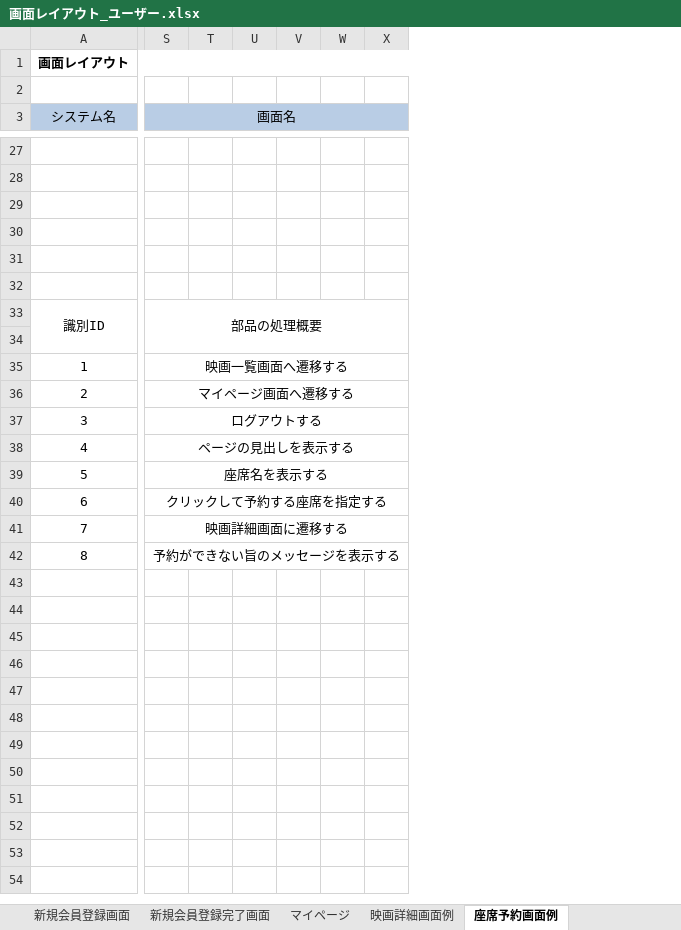
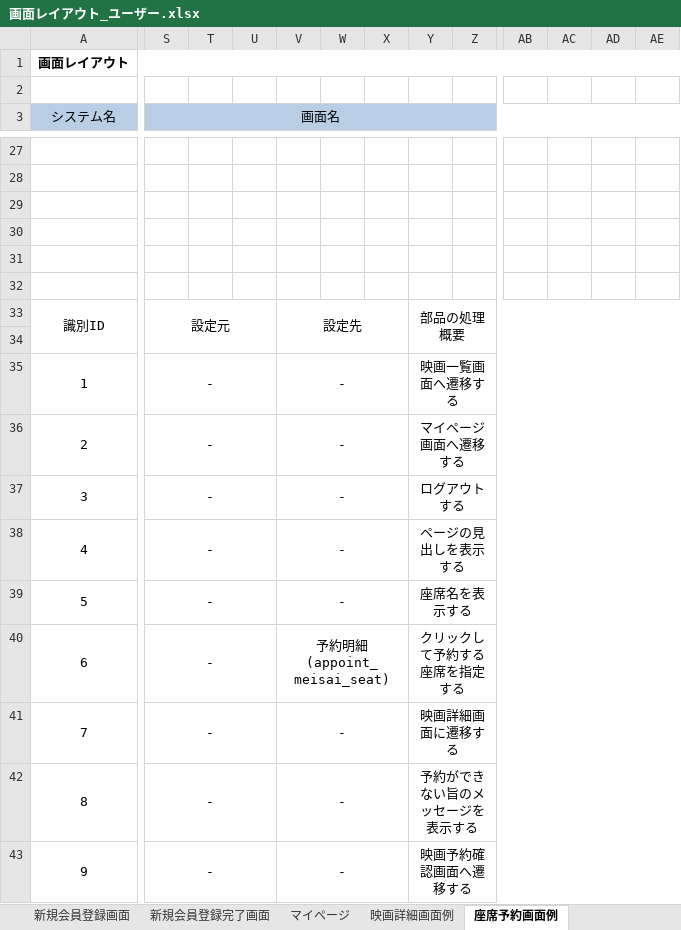
Before and after one commit to kawaguchi-mizuki/ntmc, an Excel workbook: 設計書/画面設計/画面レイアウト_ユーザー.xlsx, sheet 座席予約画面例, drawn as a sheet; only a part is shown, gaps mark what is left out; values as stored, in another font and other column widths than the file's, no borders; charts and pictures not drawn; removed rows and columns are numbered as before the commit, all else as after; rows hold the shown columns only; the diff covers the shown part only; the diff names each change by its address in the sheet, - before the commit and + after, or states it on an @@ line.

```diff
--- a/設計書/画面設計/画面レイアウト_ユーザー.xlsx (sheet 座席予約画面例)
+++ b/設計書/画面設計/画面レイアウト_ユーザー.xlsx (sheet 座席予約画面例)
+column T, empty
-column U, empty
+column V, rows 33-42: 設定先 |  | - | - | - | - | - | 予約明細(appoint_meisai_seat) | - | -
+column Y, rows 33-42: 部品の処理概要 |  | 映画一覧画面へ遷移する | マイページ画面へ遷移する | ログアウトする | ページの見出しを表示する | 座席名を表示する | クリックして予約する座席を指定する | 映画詳細画面に遷移する | 予約ができない旨のメッセージを表示する
+column AB, empty
+column AC, empty
+column AD, empty
+column AE, empty
-S33 (画面名): 部品の処理概要
+S33 (画面名): 設定元
-S33:AF34 merged
+S33:U34 merged
-S35 (画面名): 映画一覧画面へ遷移する
+S35 (画面名): -
-S35:AF35 merged
+S35:U35 merged
-S36 (画面名): マイページ画面へ遷移する
+S36 (画面名): -
-S36:AF36 merged
+S36:U36 merged
-S37 (画面名): ログアウトする
+S37 (画面名): -
-S37:AF37 merged
+S37:U37 merged
-S38 (画面名): ページの見出しを表示する
+S38 (画面名): -
-S38:AF38 merged
+S38:U38 merged
-S39 (画面名): 座席名を表示する
+S39 (画面名): -
-S39:AF39 merged
+S39:U39 merged
-S40 (画面名): クリックして予約する座席を指定する
+S40 (画面名): -
-S40:AF40 merged
+S40:U40 merged
-S41 (画面名): 映画詳細画面に遷移する
+S41 (画面名): -
-S41:AF41 merged
+S41:U41 merged
-S42 (画面名): 予約ができない旨のメッセージを表示する
+S42 (画面名): -
-S42:AF42 merged
+S42:U42 merged
+row 43: 9 | - |  |  | - |  |  | 映画予約確認画面へ遷移する
```
Also changed, not shown: 2 added rows, 2 removed rows, 2 edited cells and merged cells elsewhere in this sheet, sheet 新規会員登録画面, sheet 会員情報変更画面, sheet 予約取り消し確認画面, sheet ログイン画面, sheet 映画詳細画面例, sheet 映画一覧画面, 9 more sheets, other sheet tabs, charts or pictures.
